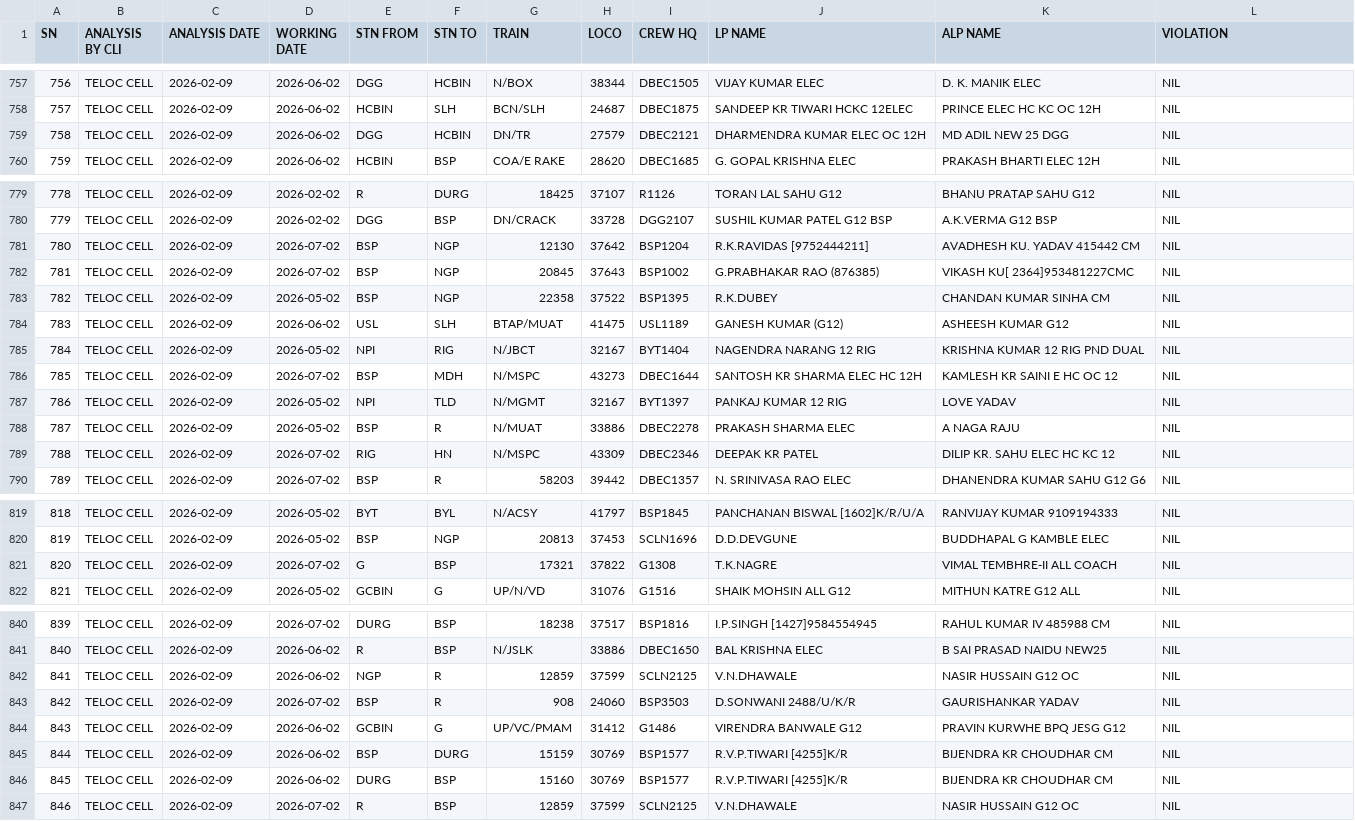
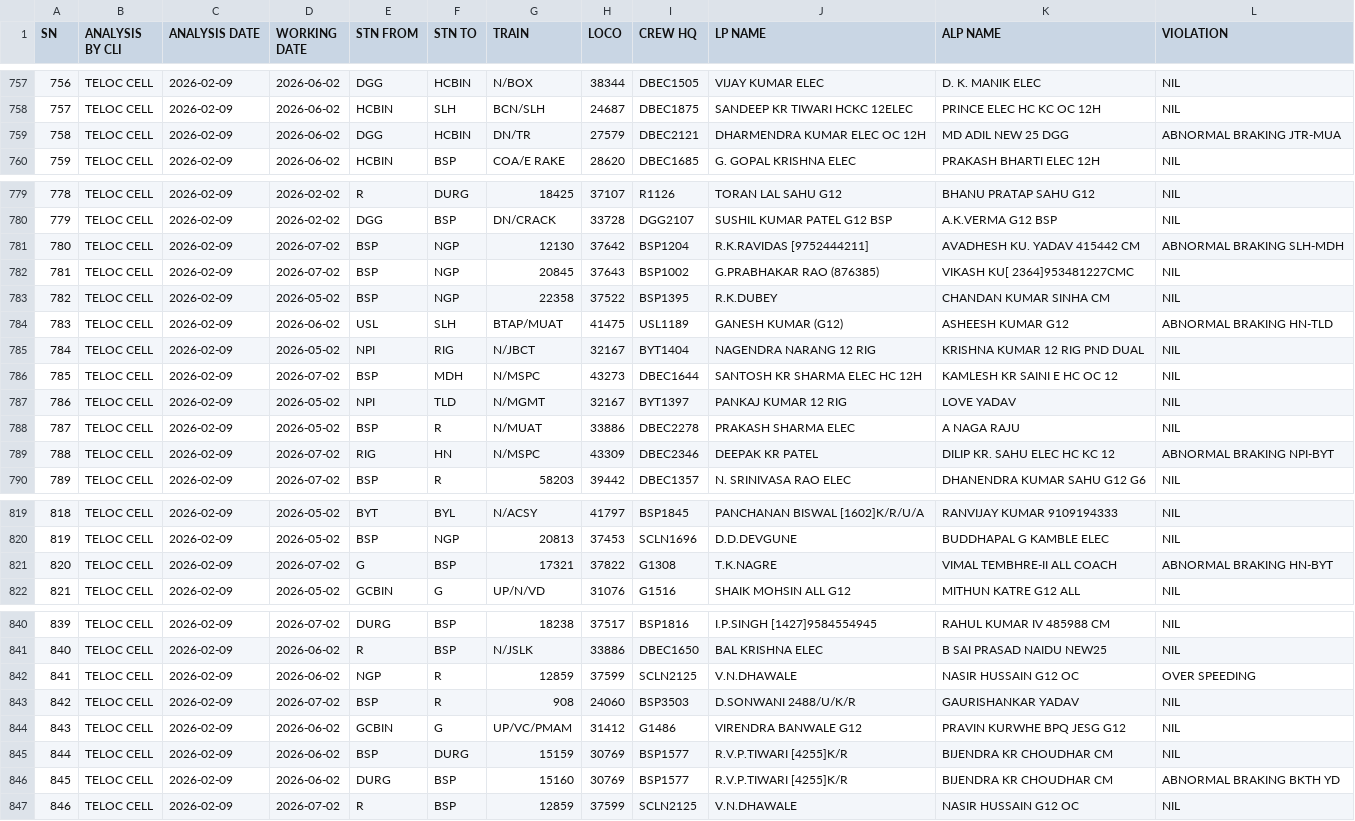
Before and after one commit to mlachhwani/cli-teloc-bmy-dashboard, a CSV file: data/2026-02/teloc_daily.csv, drawn as a sheet; only a part is shown, gaps mark what is left out; the diff covers the shown part only.

Commit message:
Add files via upload

```diff
--- a/data/2026-02/teloc_daily.csv
+++ b/data/2026-02/teloc_daily.csv
@@ -758,3 +758,3 @@ SN,ANALYSIS BY CLI,ANALYSIS DATE,WORKING DATE,STN FROM,STN TO,TRAIN ,LOCO,CREW H
 757,TELOC CELL,2026-02-09,2026-06-02,HCBIN,SLH,BCN/SLH,24687,DBEC1875,SANDEEP KR TIWARI HCKC 12ELEC,PRINCE ELEC HC KC OC 12H,NIL
-758,TELOC CELL,2026-02-09,2026-06-02,DGG,HCBIN,DN/TR,27579,DBEC2121,DHARMENDRA KUMAR ELEC OC 12H,MD ADIL NEW 25 DGG,NIL
+758,TELOC CELL,2026-02-09,2026-06-02,DGG,HCBIN,DN/TR,27579,DBEC2121,DHARMENDRA KUMAR ELEC OC 12H,MD ADIL NEW 25 DGG,ABNORMAL BRAKING JTR-MUA
 759,TELOC CELL,2026-02-09,2026-06-02,HCBIN,BSP,COA/E RAKE,28620,DBEC1685,G. GOPAL KRISHNA ELEC,PRAKASH BHARTI ELEC 12H,NIL
@@ -780,6 +780,6 @@ SN,ANALYSIS BY CLI,ANALYSIS DATE,WORKING DATE,STN FROM,STN TO,TRAIN ,LOCO,CREW H
 779,TELOC CELL,2026-02-09,2026-02-02,DGG,BSP,DN/CRACK,33728,DGG2107,SUSHIL KUMAR PATEL G12 BSP,A.K.VERMA G12 BSP,NIL
-780,TELOC CELL,2026-02-09,2026-07-02,BSP,NGP,12130,37642,BSP1204,R.K.RAVIDAS [9752444211],AVADHESH KU. YADAV 415442 CM,NIL
+780,TELOC CELL,2026-02-09,2026-07-02,BSP,NGP,12130,37642,BSP1204,R.K.RAVIDAS [9752444211],AVADHESH KU. YADAV 415442 CM,ABNORMAL BRAKING SLH-MDH
 781,TELOC CELL,2026-02-09,2026-07-02,BSP,NGP,20845,37643,BSP1002,G.PRABHAKAR RAO (876385),VIKASH KU[ 2364]953481227CMC,NIL
 782,TELOC CELL,2026-02-09,2026-05-02,BSP,NGP,22358,37522,BSP1395,R.K.DUBEY,CHANDAN KUMAR SINHA CM,NIL
-783,TELOC CELL,2026-02-09,2026-06-02,USL,SLH,BTAP/MUAT,41475,USL1189,GANESH KUMAR (G12),ASHEESH KUMAR G12,NIL
+783,TELOC CELL,2026-02-09,2026-06-02,USL,SLH,BTAP/MUAT,41475,USL1189,GANESH KUMAR (G12),ASHEESH KUMAR G12,ABNORMAL BRAKING HN-TLD
 784,TELOC CELL,2026-02-09,2026-05-02,NPI,RIG,N/JBCT,32167,BYT1404,NAGENDRA NARANG 12 RIG,KRISHNA KUMAR 12 RIG PND DUAL,NIL
@@ -788,3 +788,3 @@ SN,ANALYSIS BY CLI,ANALYSIS DATE,WORKING DATE,STN FROM,STN TO,TRAIN ,LOCO,CREW H
 787,TELOC CELL,2026-02-09,2026-05-02,BSP,R,N/MUAT,33886,DBEC2278,PRAKASH SHARMA ELEC,A NAGA RAJU,NIL
-788,TELOC CELL,2026-02-09,2026-07-02,RIG,HN,N/MSPC,43309,DBEC2346,DEEPAK KR PATEL ,DILIP KR. SAHU ELEC HC KC 12,NIL
+788,TELOC CELL,2026-02-09,2026-07-02,RIG,HN,N/MSPC,43309,DBEC2346,DEEPAK KR PATEL ,DILIP KR. SAHU ELEC HC KC 12,ABNORMAL BRAKING NPI-BYT
 789,TELOC CELL,2026-02-09,2026-07-02,BSP,R,58203,39442,DBEC1357,N. SRINIVASA RAO ELEC,DHANENDRA KUMAR SAHU G12 G6,NIL
@@ -820,3 +820,3 @@ SN,ANALYSIS BY CLI,ANALYSIS DATE,WORKING DATE,STN FROM,STN TO,TRAIN ,LOCO,CREW H
 819,TELOC CELL,2026-02-09,2026-05-02,BSP,NGP,20813,37453,SCLN1696,D.D.DEVGUNE,BUDDHAPAL G KAMBLE ELEC,NIL
-820,TELOC CELL,2026-02-09,2026-07-02,G,BSP,17321,37822,G1308,T.K.NAGRE,VIMAL TEMBHRE-II ALL COACH,NIL
+820,TELOC CELL,2026-02-09,2026-07-02,G,BSP,17321,37822,G1308,T.K.NAGRE,VIMAL TEMBHRE-II ALL COACH,ABNORMAL BRAKING HN-BYT
 821,TELOC CELL,2026-02-09,2026-05-02,GCBIN,G,UP/N/VD,31076,G1516,SHAIK MOHSIN ALL G12,MITHUN KATRE G12 ALL,NIL
@@ -841,3 +841,3 @@ SN,ANALYSIS BY CLI,ANALYSIS DATE,WORKING DATE,STN FROM,STN TO,TRAIN ,LOCO,CREW H
 840,TELOC CELL,2026-02-09,2026-06-02,R,BSP,N/JSLK,33886,DBEC1650,BAL KRISHNA ELEC,B SAI PRASAD NAIDU NEW25,NIL
-841,TELOC CELL,2026-02-09,2026-06-02,NGP,R,12859,37599,SCLN2125,V.N.DHAWALE,NASIR HUSSAIN G12 OC,NIL
+841,TELOC CELL,2026-02-09,2026-06-02,NGP,R,12859,37599,SCLN2125,V.N.DHAWALE,NASIR HUSSAIN G12 OC,OVER SPEEDING
 842,TELOC CELL,2026-02-09,2026-07-02,BSP,R,908,24060,BSP3503,D.SONWANI 2488/U/K/R,GAURISHANKAR YADAV,NIL
@@ -845,3 +845,3 @@ SN,ANALYSIS BY CLI,ANALYSIS DATE,WORKING DATE,STN FROM,STN TO,TRAIN ,LOCO,CREW H
 844,TELOC CELL,2026-02-09,2026-06-02,BSP,DURG,15159,30769,BSP1577,R.V.P.TIWARI [4255]K/R,BIJENDRA KR CHOUDHAR CM,NIL
-845,TELOC CELL,2026-02-09,2026-06-02,DURG,BSP,15160,30769,BSP1577,R.V.P.TIWARI [4255]K/R,BIJENDRA KR CHOUDHAR CM,NIL
+845,TELOC CELL,2026-02-09,2026-06-02,DURG,BSP,15160,30769,BSP1577,R.V.P.TIWARI [4255]K/R,BIJENDRA KR CHOUDHAR CM,ABNORMAL BRAKING BKTH YD
 846,TELOC CELL,2026-02-09,2026-07-02,R,BSP,12859,37599,SCLN2125,V.N.DHAWALE,NASIR HUSSAIN G12 OC,NIL
```
Also changed, not shown: 2 edited cells elsewhere in this file.
